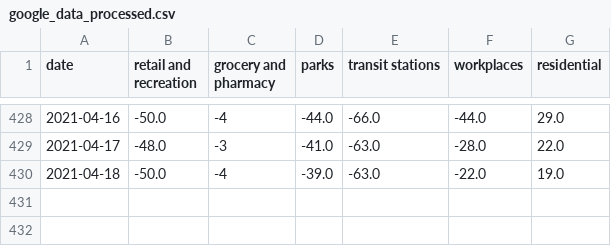
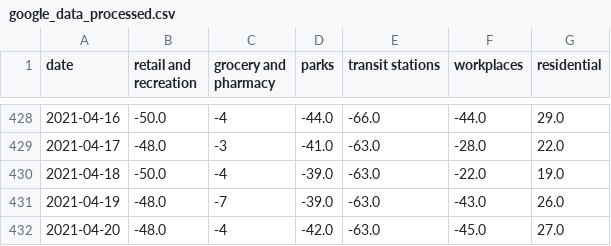
Before and after one commit to tamagusko/manilaCovid19, a CSV file: data/google_data_processed.csv, drawn as a sheet; only a part is shown, gaps mark what is left out; the diff names each change by its address in the sheet, - before the commit and + after, or states it on an @@ line.

Commit message:
Latest data: Sat Apr 24 01:29:53 UTC 2021

```diff
--- a/data/google_data_processed.csv
+++ b/data/google_data_processed.csv
+row 431: 2021-04-19 | -48.0 | -7 | -39.0 | -63.0 | -43.0 | 26.0
+row 432: 2021-04-20 | -48.0 | -4 | -42.0 | -63.0 | -45.0 | 27.0
```
Also changed, not shown: data/apple_data_processed.csv.
